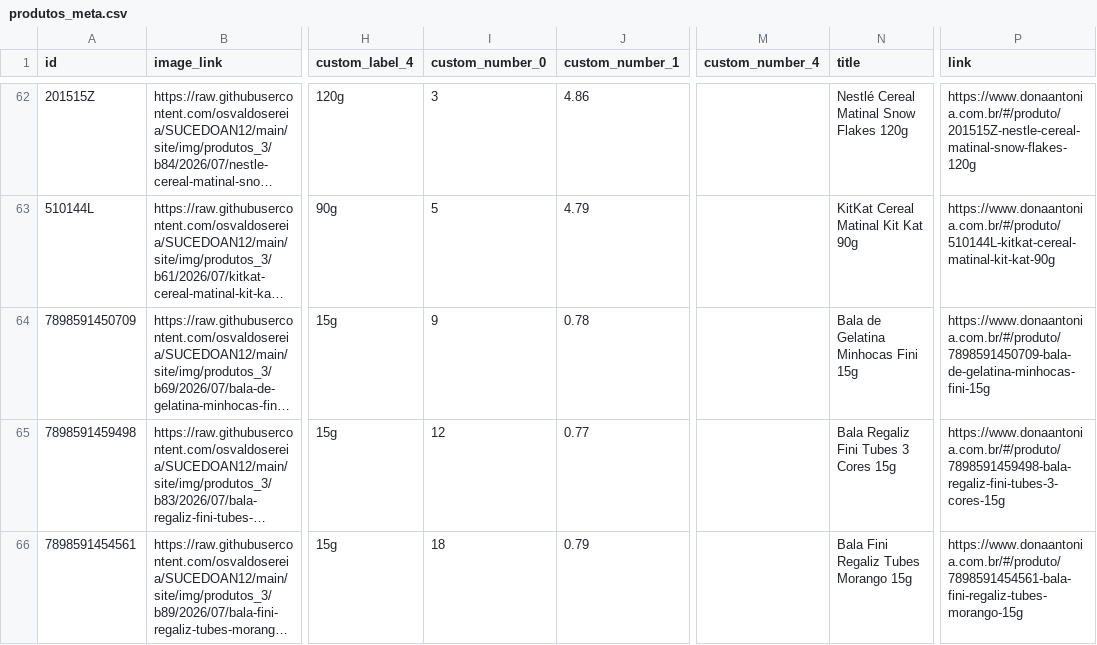
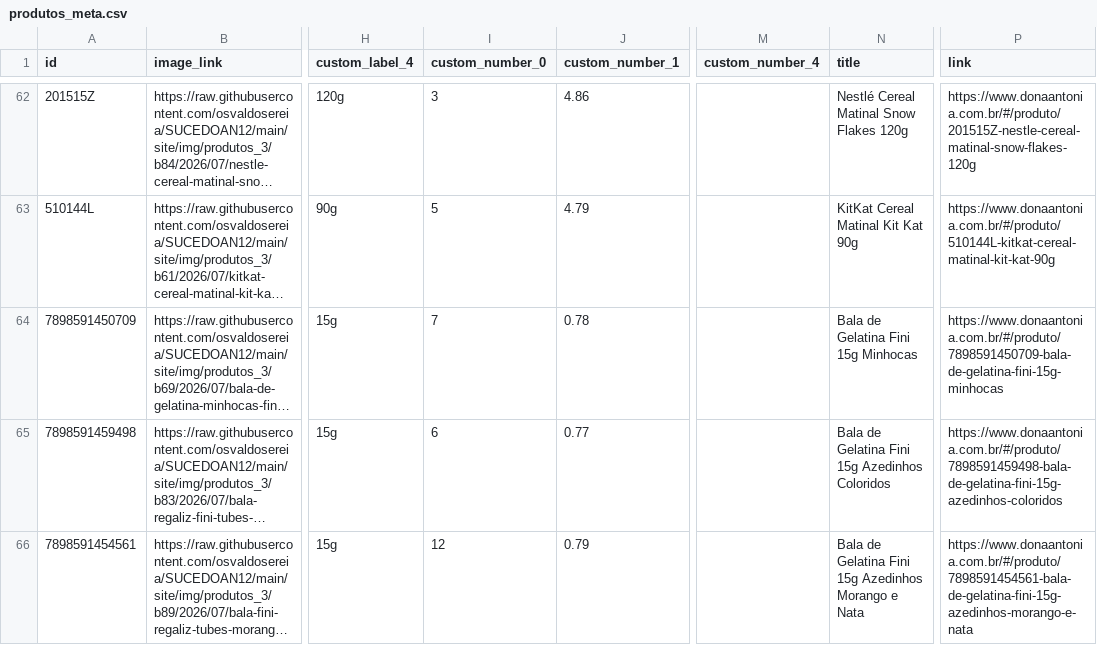
Before and after one commit to osvaldosereia/SUCEDOAN12, a CSV file: site/produtos_meta.csv, drawn as a sheet; only a part is shown, gaps mark what is left out; long unchanged cells end in …; the diff covers the shown part only; the diff names each change by its address in the sheet, - before the commit and + after, or states it on an @@ line.

Commit message:
Atualiza produtos_meta.csv (Meta) pelo admin Dona Antônia

```diff
--- a/site/produtos_meta.csv
+++ b/site/produtos_meta.csv
-I64 (custom_number_0): 9
+I64 (custom_number_0): 7
-N64 (title): Bala de Gelatina Minhocas Fini 15g
+N64 (title): Bala de Gelatina Fini 15g Minhocas
-P64 (link): https://www.donaantonia.com.br/#/produto/7898591450709-bala-de-gelatina-minhocas-fini-15g
+P64 (link): https://www.donaantonia.com.br/#/produto/7898591450709-bala-de-gelatina-fini-15g-minhocas
-I65 (custom_number_0): 12
+I65 (custom_number_0): 6
-N65 (title): Bala Regaliz Fini Tubes 3 Cores 15g
+N65 (title): Bala de Gelatina Fini 15g Azedinhos Coloridos
-P65 (link): https://www.donaantonia.com.br/#/produto/7898591459498-bala-regaliz-fini-tubes-3-cores-15g
+P65 (link): https://www.donaantonia.com.br/#/produto/7898591459498-bala-de-gelatina-fini-15g-azedinhos-coloridos
-I66 (custom_number_0): 18
+I66 (custom_number_0): 12
-N66 (title): Bala Fini Regaliz Tubes Morango 15g
+N66 (title): Bala de Gelatina Fini 15g Azedinhos Morango e Nata
-P66 (link): https://www.donaantonia.com.br/#/produto/7898591454561-bala-fini-regaliz-tubes-morango-15g
+P66 (link): https://www.donaantonia.com.br/#/produto/7898591454561-bala-de-gelatina-fini-15g-azedinhos-morango-e-nata
```
Also changed, not shown: 2 removed rows and 15 edited cells elsewhere in this file.
